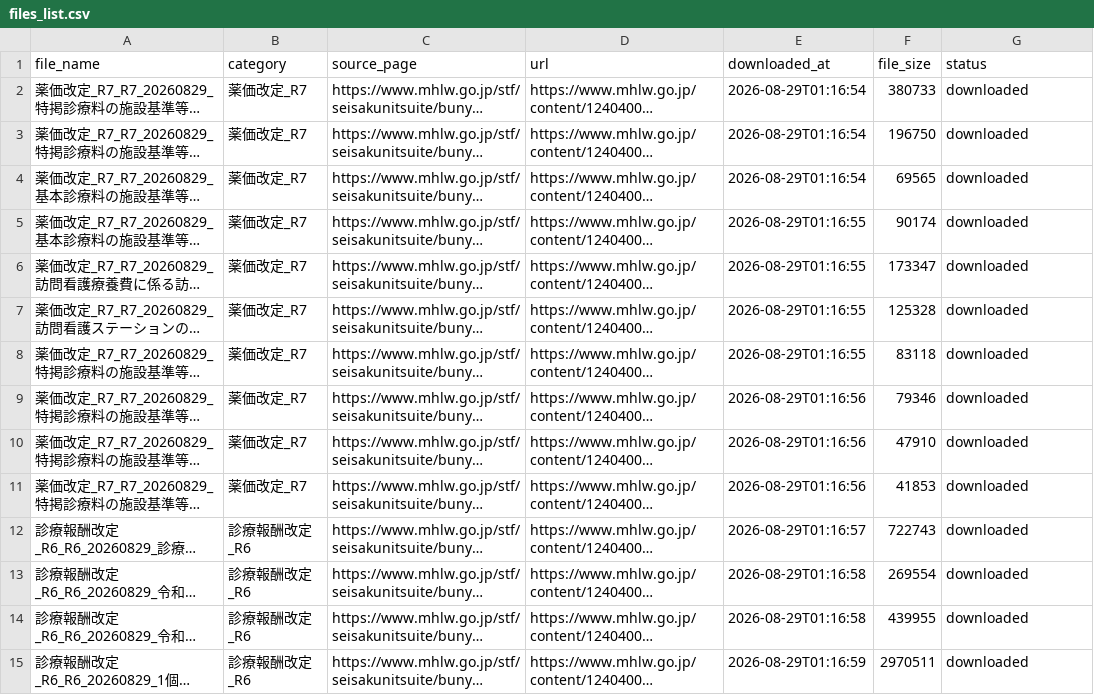
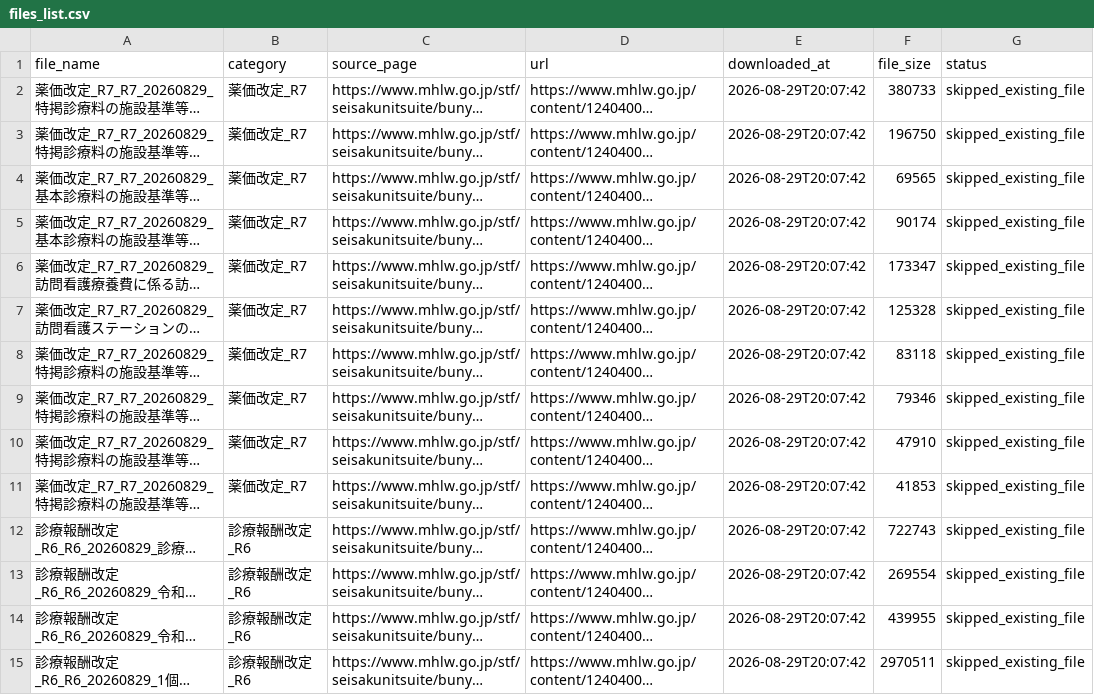
Before and after one commit to yuki0717-hub/shinryouhoshu-download-tool, a CSV file: output/ai-shinryou-db/data/files_list.csv, drawn as a sheet; only a part is shown; long unchanged cells end in …; the diff covers the shown part only; the diff names each change by its address in the sheet, - before the commit and + after, or states it on an @@ line.

```diff
--- a/output/ai-shinryou-db/data/files_list.csv
+++ b/output/ai-shinryou-db/data/files_list.csv
-E2:E4 (downloaded_at): 2026-08-29T01:16:54
+E2:E4 (downloaded_at): 2026-08-29T20:07:42
-G2:G15 (status): downloaded
+G2:G15 (status): skipped_existing_file
-E5:E8 (downloaded_at): 2026-08-29T01:16:55
+E5:E8 (downloaded_at): 2026-08-29T20:07:42
-E9:E11 (downloaded_at): 2026-08-29T01:16:56
+E9:E11 (downloaded_at): 2026-08-29T20:07:42
-E12 (downloaded_at): 2026-08-29T01:16:57
+E12 (downloaded_at): 2026-08-29T20:07:42
-E13:E14 (downloaded_at): 2026-08-29T01:16:58
+E13:E14 (downloaded_at): 2026-08-29T20:07:42
-E15 (downloaded_at): 2026-08-29T01:16:59
+E15 (downloaded_at): 2026-08-29T20:07:42
```
Also changed, not shown: 50 edited cells elsewhere in this file, output/ai-hourei-db/data/laws_index.csv, output/ai-shinryou-db/data/comprehensive_index.csv, 11 other files.
